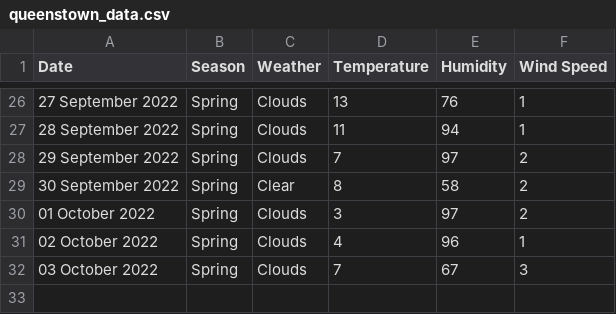
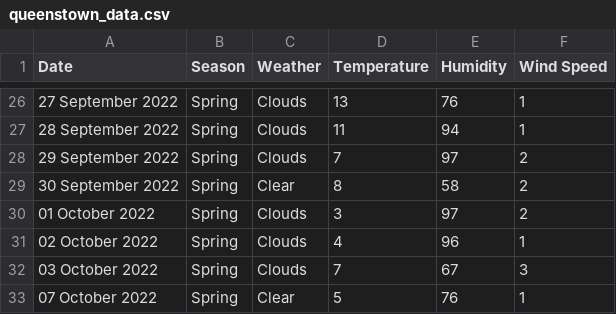
Before and after one commit to xmzboy/Async-Weather-API, a CSV file: data/queenstown_data.csv, drawn as a sheet; only a part is shown, gaps mark what is left out; the diff names each change by its address in the sheet, - before the commit and + after, or states it on an @@ line.

Commit message:
Update queenstown_data.csv

```diff
--- a/data/queenstown_data.csv
+++ b/data/queenstown_data.csv
+row 33: 07 October 2022 | Spring | Clear | 5 | 76 | 1
```
